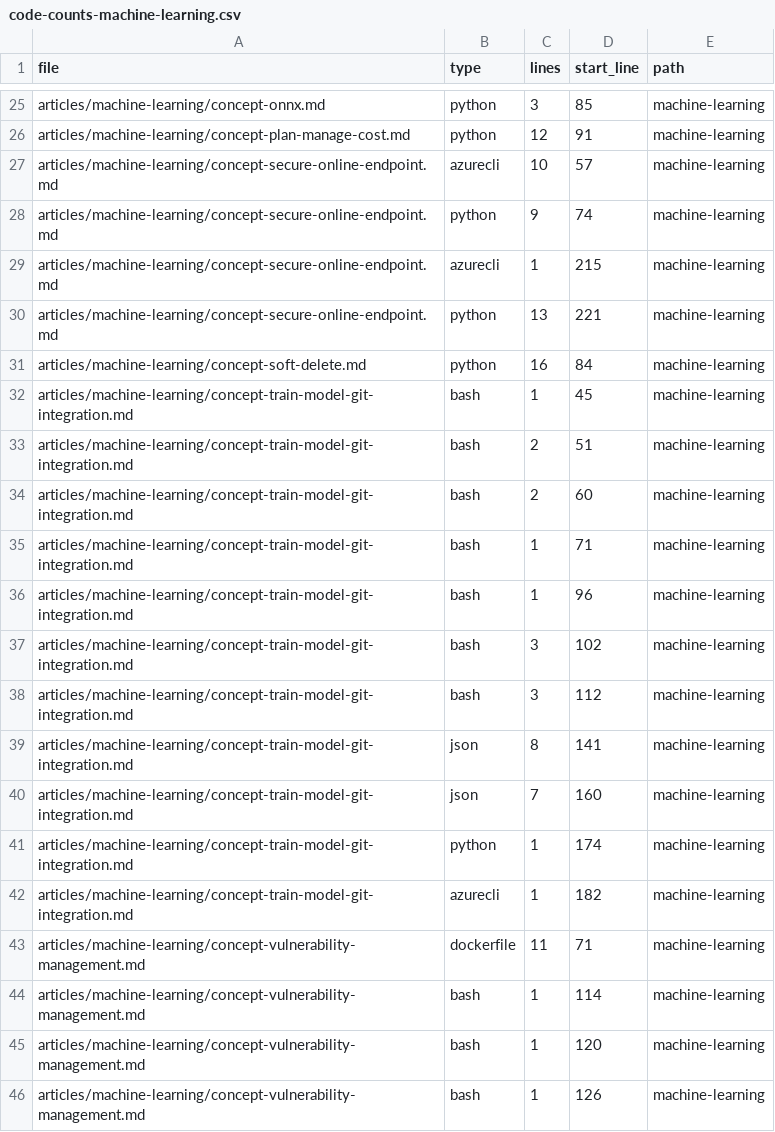
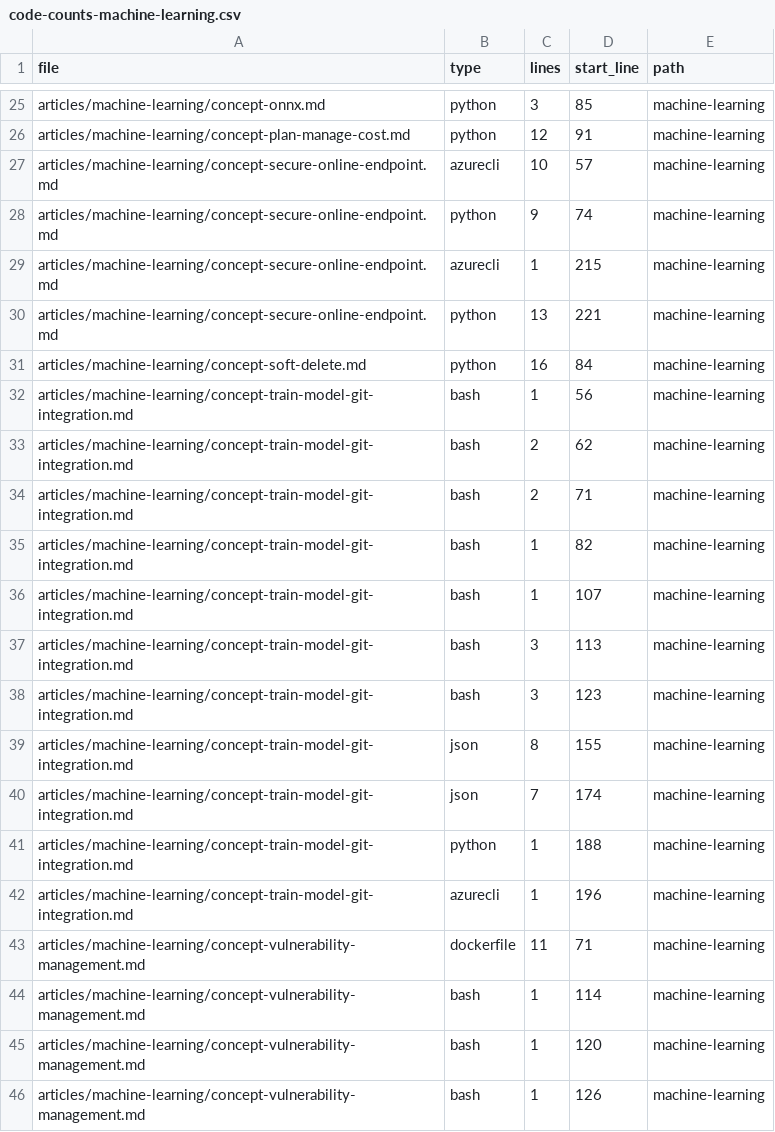
Before and after one commit to sdgilley/content-maintenance, a CSV file: outputs/code-counts-machine-learning.csv, drawn as a sheet; only a part is shown, gaps mark what is left out; the diff covers the shown part only.

```diff
--- a/outputs/code-counts-machine-learning.csv
+++ b/outputs/code-counts-machine-learning.csv
@@ -31,13 +31,13 @@ articles/machine-learning/concept-secure-online-endpoint.md,python,13,221,machin
 articles/machine-learning/concept-soft-delete.md,python,16,84,machine-learning
-articles/machine-learning/concept-train-model-git-integration.md,bash,1,45,machine-learning
-articles/machine-learning/concept-train-model-git-integration.md,bash,2,51,machine-learning
-articles/machine-learning/concept-train-model-git-integration.md,bash,2,60,machine-learning
-articles/machine-learning/concept-train-model-git-integration.md,bash,1,71,machine-learning
-articles/machine-learning/concept-train-model-git-integration.md,bash,1,96,machine-learning
-articles/machine-learning/concept-train-model-git-integration.md,bash,3,102,machine-learning
-articles/machine-learning/concept-train-model-git-integration.md,bash,3,112,machine-learning
-articles/machine-learning/concept-train-model-git-integration.md,json,8,141,machine-learning
-articles/machine-learning/concept-train-model-git-integration.md,json,7,160,machine-learning
-articles/machine-learning/concept-train-model-git-integration.md,python,1,174,machine-learning
-articles/machine-learning/concept-train-model-git-integration.md,azurecli,1,182,machine-learning
+articles/machine-learning/concept-train-model-git-integration.md,bash,1,56,machine-learning
+articles/machine-learning/concept-train-model-git-integration.md,bash,2,62,machine-learning
+articles/machine-learning/concept-train-model-git-integration.md,bash,2,71,machine-learning
+articles/machine-learning/concept-train-model-git-integration.md,bash,1,82,machine-learning
+articles/machine-learning/concept-train-model-git-integration.md,bash,1,107,machine-learning
+articles/machine-learning/concept-train-model-git-integration.md,bash,3,113,machine-learning
+articles/machine-learning/concept-train-model-git-integration.md,bash,3,123,machine-learning
+articles/machine-learning/concept-train-model-git-integration.md,json,8,155,machine-learning
+articles/machine-learning/concept-train-model-git-integration.md,json,7,174,machine-learning
+articles/machine-learning/concept-train-model-git-integration.md,python,1,188,machine-learning
+articles/machine-learning/concept-train-model-git-integration.md,azurecli,1,196,machine-learning
 articles/machine-learning/concept-vulnerability-management.md,dockerfile,11,71,machine-learning
```
Also changed, not shown: 12 added rows and 33 edited cells elsewhere in this file, outputs/refs-found.csv, 14 other files.
